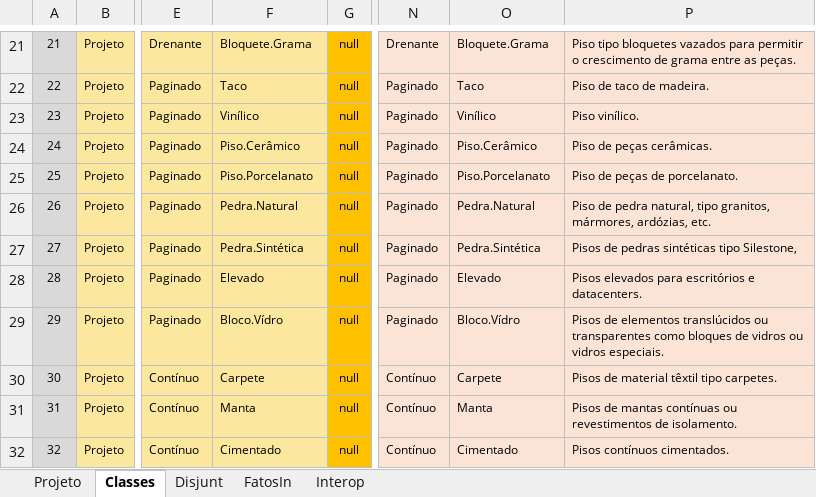
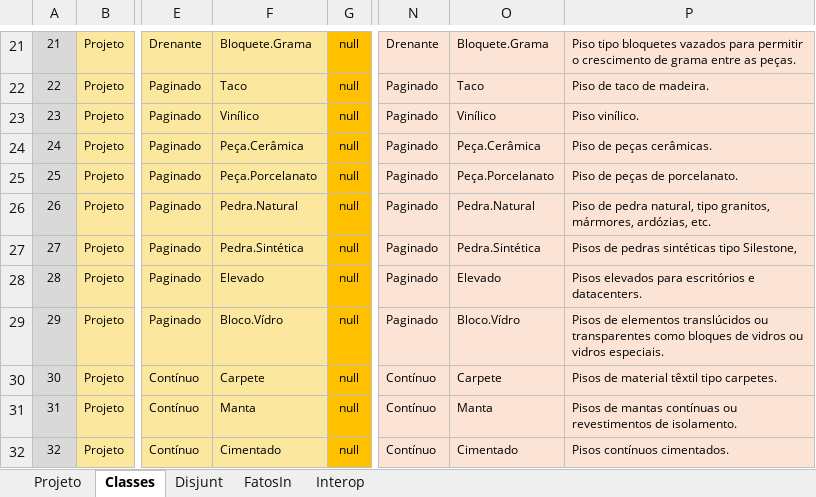
Before and after one commit to JLMenegotto/OntologiaBIM, an Excel workbook: Versão5/PISO/Ontologia_PISOS.xlsx, sheet Classes, drawn as a sheet; only a part is shown, gaps mark what is left out; values as stored, in another font and other column widths than the file's, no borders; conditional formats not drawn; the diff names each change by its address in the sheet, - before the commit and + after, or states it on an @@ line.

```diff
--- a/Versão5/PISO/Ontologia_PISOS.xlsx (sheet Classes)
+++ b/Versão5/PISO/Ontologia_PISOS.xlsx (sheet Classes)
-F24: Piso.Cerâmico
+F24: Peça.Cerâmica
-O24: Piso.Cerâmico
+O24: Peça.Cerâmica
-F25: Piso.Porcelanato
+F25: Peça.Porcelanato
-O25: Piso.Porcelanato
+O25: Peça.Porcelanato
```
Also changed, not shown: sheet FatosIn, sheet Projeto.
